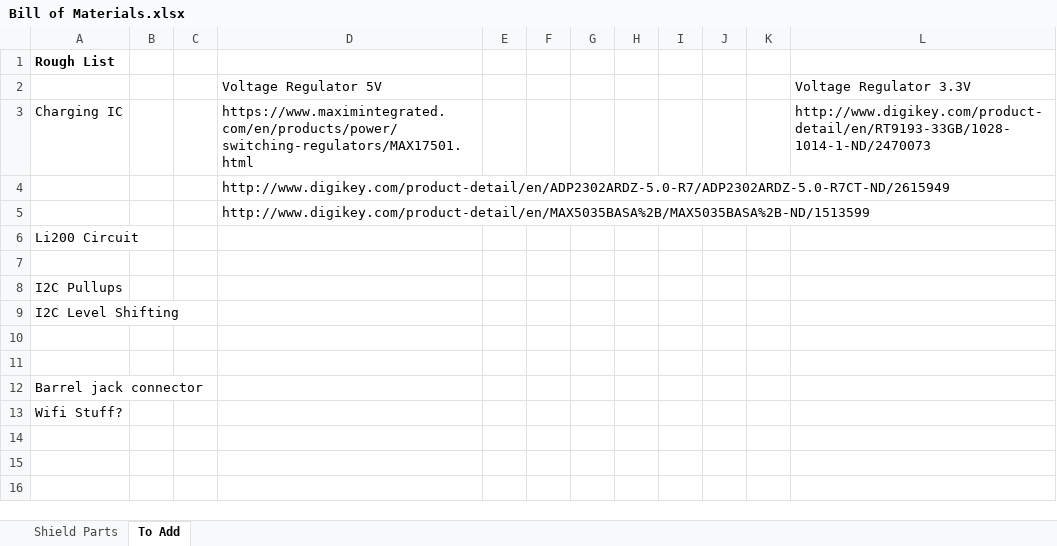
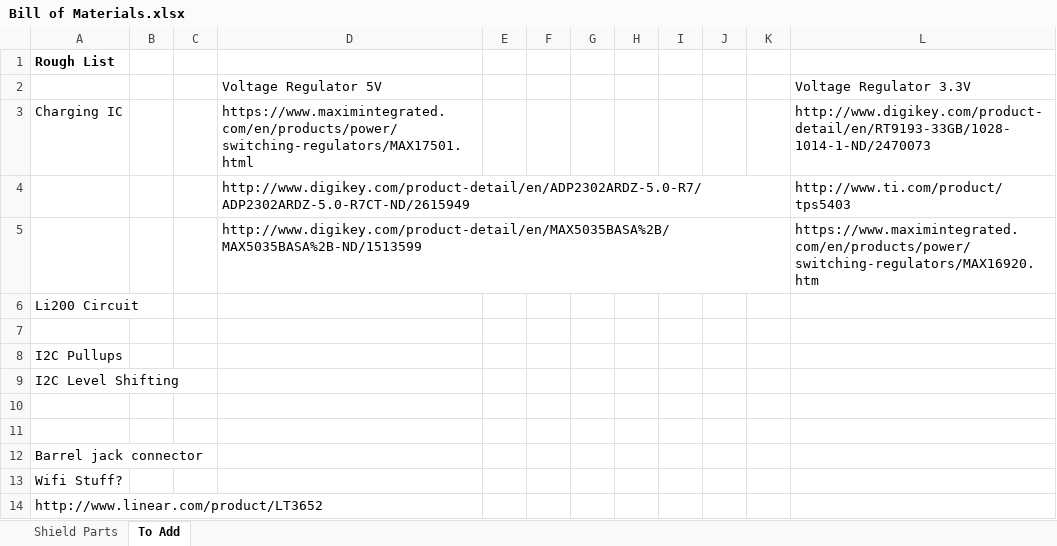
Before and after one commit to madvoid/LEMSv2, an Excel workbook: Bill of Materials.xlsx, sheet To Add, drawn as a sheet; values as stored, in another font and other column widths than the file's, no borders; the diff names each change by its address in the sheet, - before the commit and + after, or states it on an @@ line.

```diff
--- a/Bill of Materials.xlsx (sheet To Add)
+++ b/Bill of Materials.xlsx (sheet To Add)
-L4: (empty)
+L4: http://www.ti.com/product/tps5403
-L5: (empty)
+L5: https://www.maximintegrated.com/en/products/power/switching-regulators/MAX16920.htm
+row 14: http://www.linear.com/product/LT3652
```
Also changed, not shown: 2 other files.
